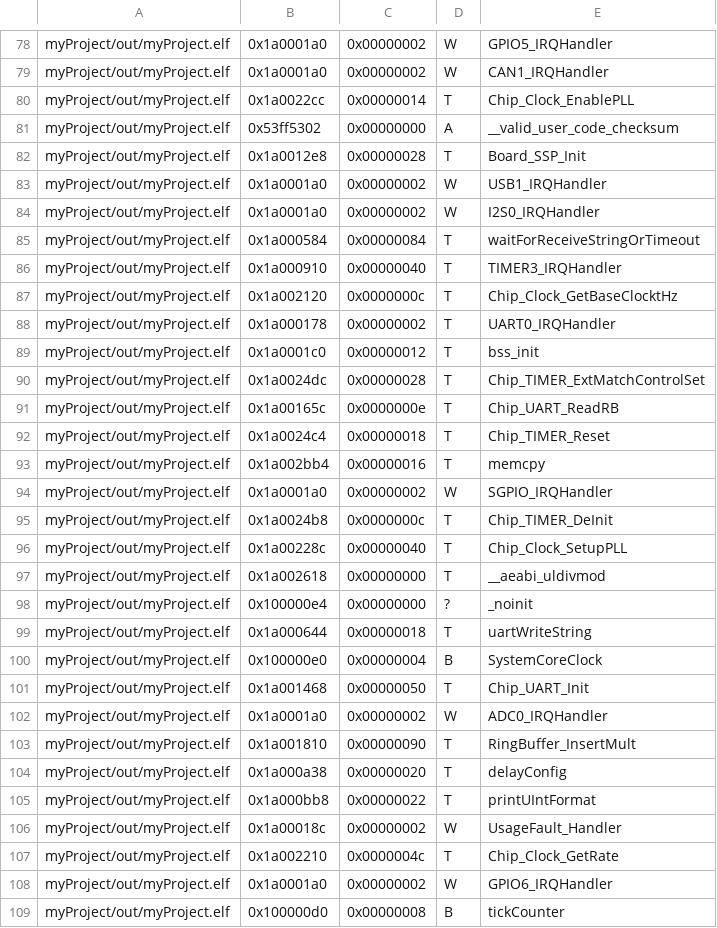
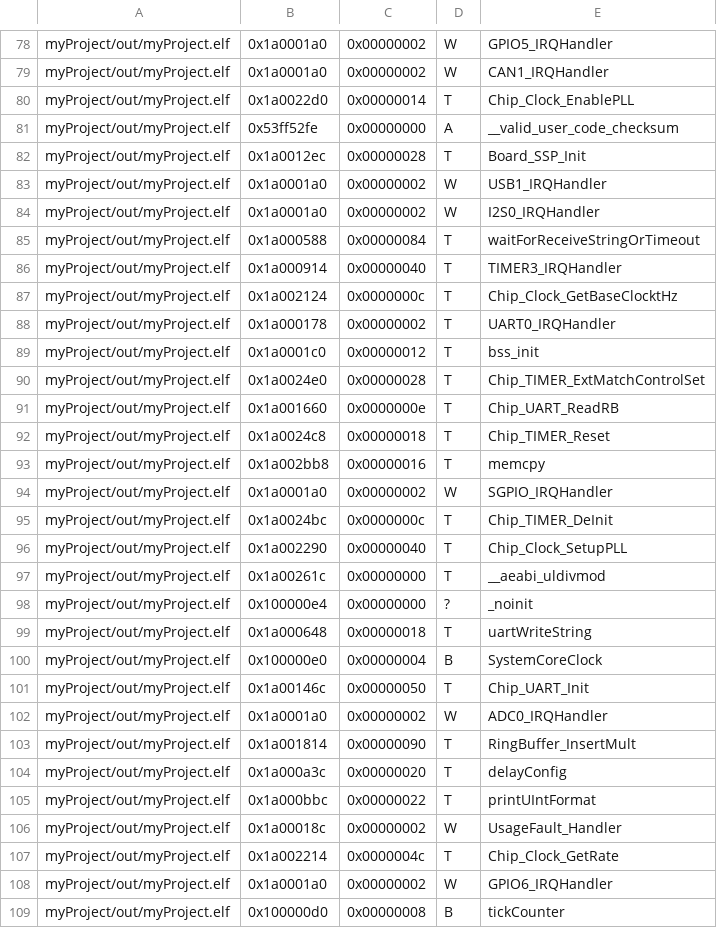
Before and after one commit to adelarja/CESE2018-ProgramaciondeuC, a CSV file: TP2-FSM/myProject/out/myProject.names.csv, drawn as a sheet; only a part is shown, gaps mark what is left out; the diff covers the shown part only.

```diff
--- a/TP2-FSM/myProject/out/myProject.names.csv
+++ b/TP2-FSM/myProject/out/myProject.names.csv
@@ -79,30 +79,30 @@ myProject/out/myProject.elf	0x1a0001a0	0x00000002	W	GPIO5_IRQHandler
 myProject/out/myProject.elf	0x1a0001a0	0x00000002	W	CAN1_IRQHandler
-myProject/out/myProject.elf	0x1a0022cc	0x00000014	T	Chip_Clock_EnablePLL
-myProject/out/myProject.elf	0x53ff5302	0x00000000	A	__valid_user_code_checksum
-myProject/out/myProject.elf	0x1a0012e8	0x00000028	T	Board_SSP_Init
+myProject/out/myProject.elf	0x1a0022d0	0x00000014	T	Chip_Clock_EnablePLL
+myProject/out/myProject.elf	0x53ff52fe	0x00000000	A	__valid_user_code_checksum
+myProject/out/myProject.elf	0x1a0012ec	0x00000028	T	Board_SSP_Init
 myProject/out/myProject.elf	0x1a0001a0	0x00000002	W	USB1_IRQHandler
 myProject/out/myProject.elf	0x1a0001a0	0x00000002	W	I2S0_IRQHandler
-myProject/out/myProject.elf	0x1a000584	0x00000084	T	waitForReceiveStringOrTimeout
-myProject/out/myProject.elf	0x1a000910	0x00000040	T	TIMER3_IRQHandler
-myProject/out/myProject.elf	0x1a002120	0x0000000c	T	Chip_Clock_GetBaseClocktHz
+myProject/out/myProject.elf	0x1a000588	0x00000084	T	waitForReceiveStringOrTimeout
+myProject/out/myProject.elf	0x1a000914	0x00000040	T	TIMER3_IRQHandler
+myProject/out/myProject.elf	0x1a002124	0x0000000c	T	Chip_Clock_GetBaseClocktHz
 myProject/out/myProject.elf	0x1a000178	0x00000002	T	UART0_IRQHandler
 myProject/out/myProject.elf	0x1a0001c0	0x00000012	T	bss_init
-myProject/out/myProject.elf	0x1a0024dc	0x00000028	T	Chip_TIMER_ExtMatchControlSet
-myProject/out/myProject.elf	0x1a00165c	0x0000000e	T	Chip_UART_ReadRB
-myProject/out/myProject.elf	0x1a0024c4	0x00000018	T	Chip_TIMER_Reset
-myProject/out/myProject.elf	0x1a002bb4	0x00000016	T	memcpy
+myProject/out/myProject.elf	0x1a0024e0	0x00000028	T	Chip_TIMER_ExtMatchControlSet
+myProject/out/myProject.elf	0x1a001660	0x0000000e	T	Chip_UART_ReadRB
+myProject/out/myProject.elf	0x1a0024c8	0x00000018	T	Chip_TIMER_Reset
+myProject/out/myProject.elf	0x1a002bb8	0x00000016	T	memcpy
 myProject/out/myProject.elf	0x1a0001a0	0x00000002	W	SGPIO_IRQHandler
-myProject/out/myProject.elf	0x1a0024b8	0x0000000c	T	Chip_TIMER_DeInit
-myProject/out/myProject.elf	0x1a00228c	0x00000040	T	Chip_Clock_SetupPLL
-myProject/out/myProject.elf	0x1a002618	0x00000000	T	__aeabi_uldivmod
+myProject/out/myProject.elf	0x1a0024bc	0x0000000c	T	Chip_TIMER_DeInit
+myProject/out/myProject.elf	0x1a002290	0x00000040	T	Chip_Clock_SetupPLL
+myProject/out/myProject.elf	0x1a00261c	0x00000000	T	__aeabi_uldivmod
 myProject/out/myProject.elf	0x100000e4	0x00000000	?	_noinit
-myProject/out/myProject.elf	0x1a000644	0x00000018	T	uartWriteString
+myProject/out/myProject.elf	0x1a000648	0x00000018	T	uartWriteString
 myProject/out/myProject.elf	0x100000e0	0x00000004	B	SystemCoreClock
-myProject/out/myProject.elf	0x1a001468	0x00000050	T	Chip_UART_Init
+myProject/out/myProject.elf	0x1a00146c	0x00000050	T	Chip_UART_Init
 myProject/out/myProject.elf	0x1a0001a0	0x00000002	W	ADC0_IRQHandler
-myProject/out/myProject.elf	0x1a001810	0x00000090	T	RingBuffer_InsertMult
-myProject/out/myProject.elf	0x1a000a38	0x00000020	T	delayConfig
-myProject/out/myProject.elf	0x1a000bb8	0x00000022	T	printUIntFormat
+myProject/out/myProject.elf	0x1a001814	0x00000090	T	RingBuffer_InsertMult
+myProject/out/myProject.elf	0x1a000a3c	0x00000020	T	delayConfig
+myProject/out/myProject.elf	0x1a000bbc	0x00000022	T	printUIntFormat
 myProject/out/myProject.elf	0x1a00018c	0x00000002	W	UsageFault_Handler
-myProject/out/myProject.elf	0x1a002210	0x0000004c	T	Chip_Clock_GetRate
+myProject/out/myProject.elf	0x1a002214	0x0000004c	T	Chip_Clock_GetRate
 myProject/out/myProject.elf	0x1a0001a0	0x00000002	W	GPIO6_IRQHandler
```
Also changed, not shown: 148 edited cells elsewhere in this file, 6 other files.
